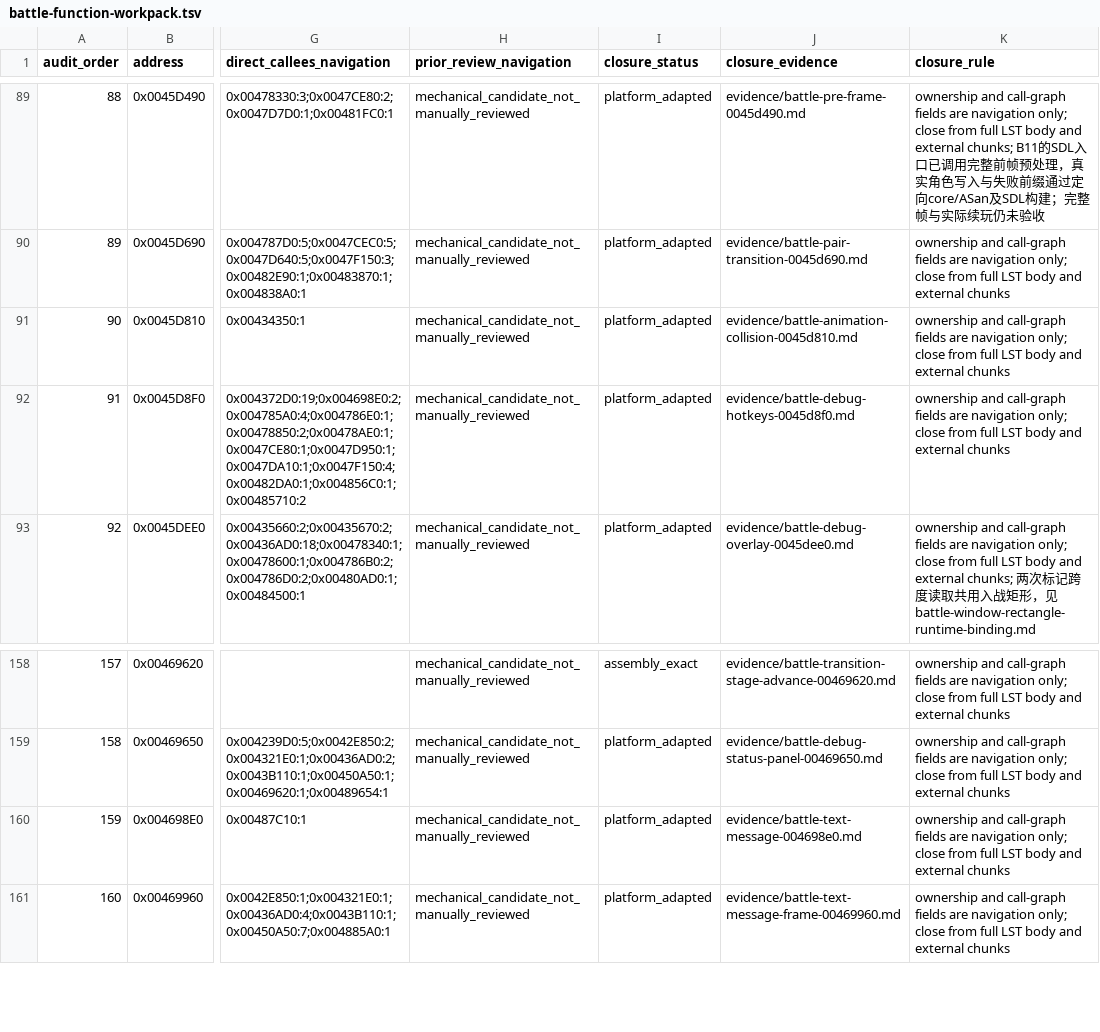
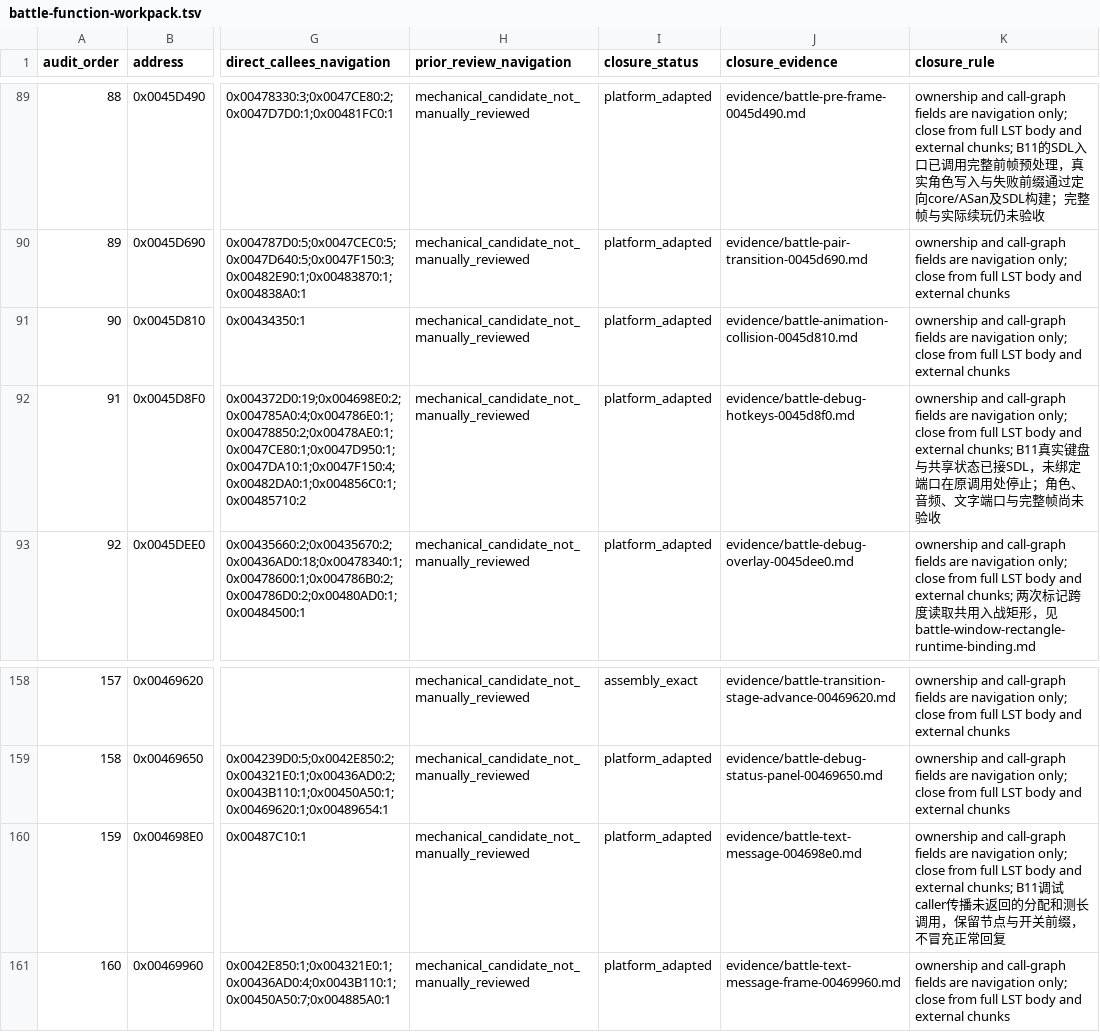
Before and after one commit to Ouroboros/OpenSWD3, a TSV file: analysis/04-reverse-engineering/inventory/battle-function-workpack.tsv, drawn as a sheet; only a part is shown, gaps mark what is left out; the diff names each change by its address in the sheet, - before the commit and + after, or states it on an @@ line.

```diff
--- a/analysis/04-reverse-engineering/inventory/battle-function-workpack.tsv
+++ b/analysis/04-reverse-engineering/inventory/battle-function-workpack.tsv
-K92 (closure_rule): …and external chunks
+K92 (closure_rule): …and external chunks; B11真实键盘与共享状态已接SDL，未绑定端口在原调用处停止；角色、音频、文字端口与完整帧尚未验收
-K160 (closure_rule): …and external chunks
+K160 (closure_rule): …and external chunks; B11调试caller传播未返回的分配和测长调用，保留节点与开关前缀，不冒充正常回复
```
Also changed, not shown: 13 other files.
